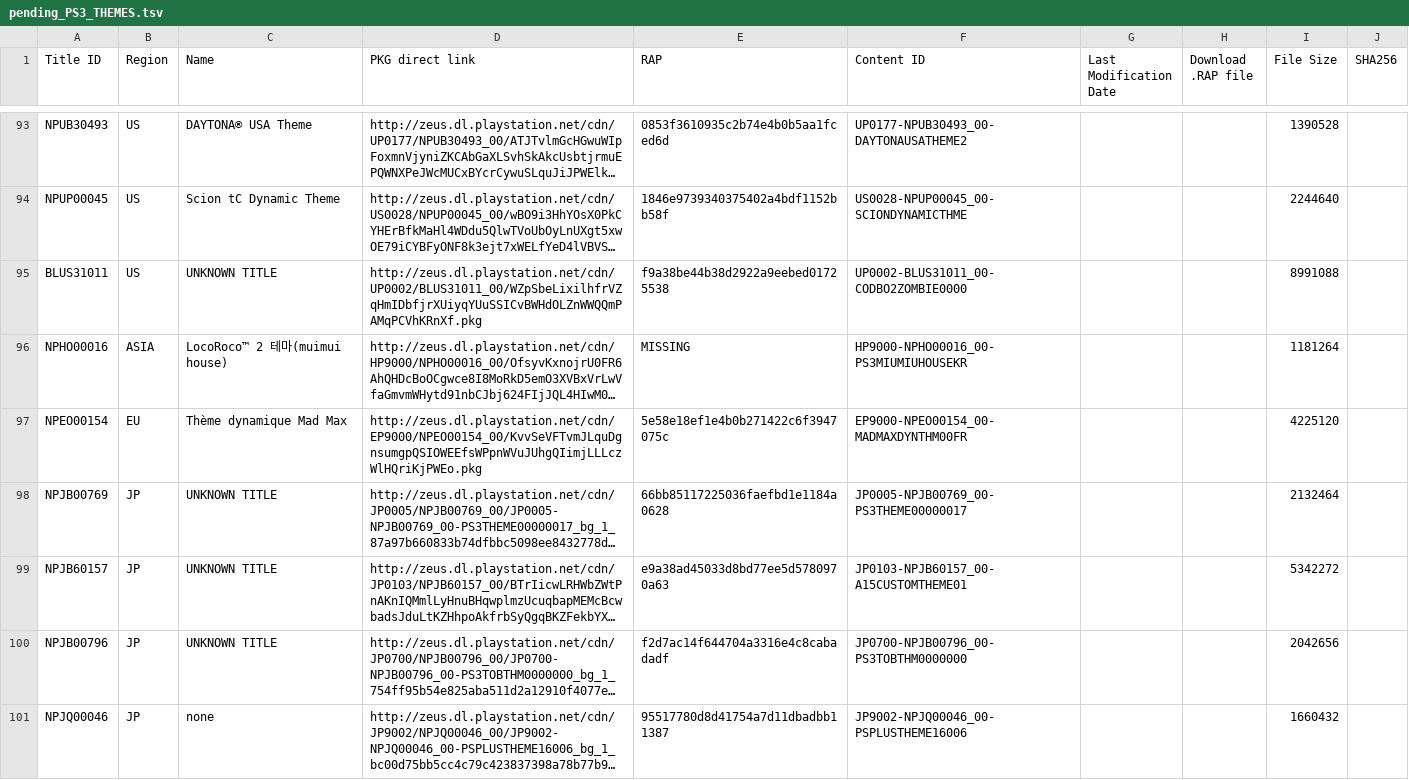
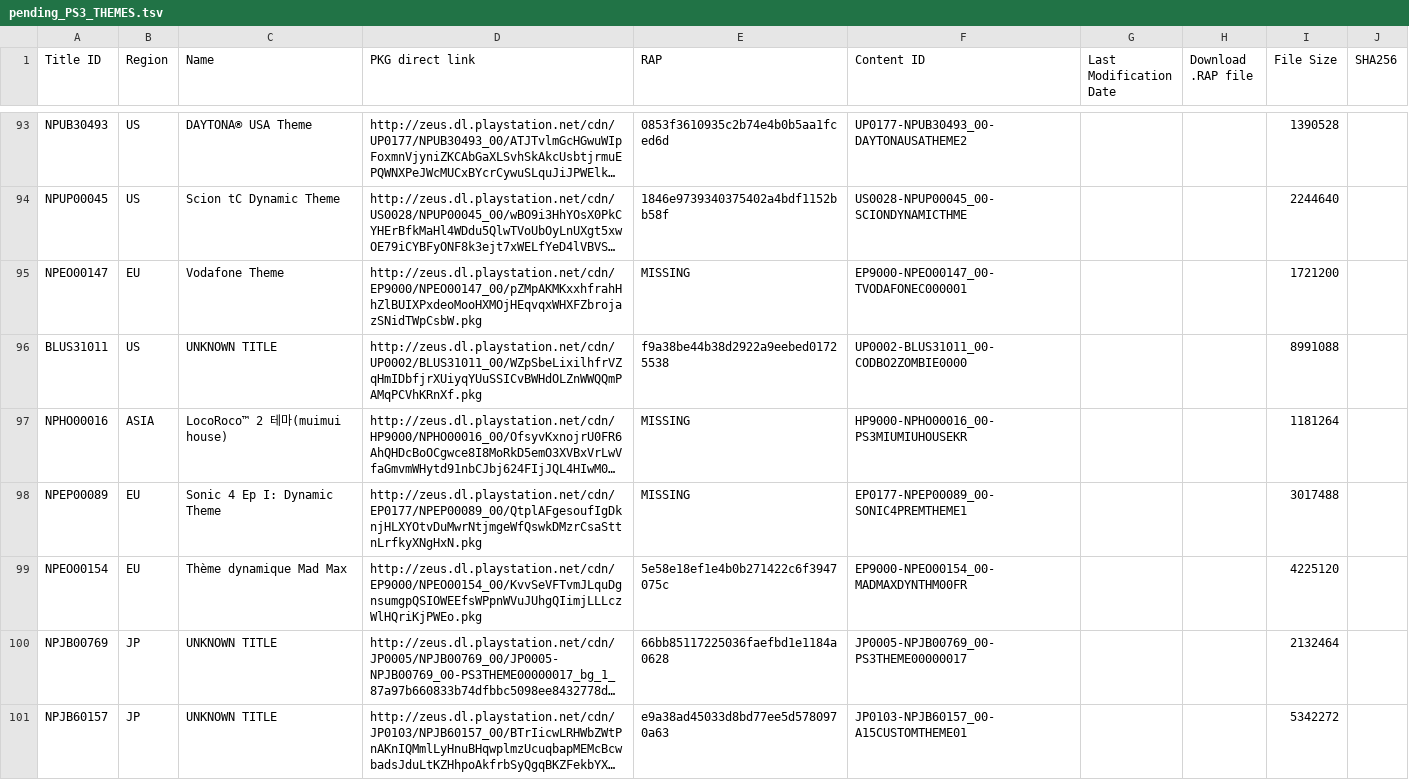
Before and after one commit to jy95/pkgi-ps3-nopaystation, a TSV file: input/pending_PS3_THEMES.tsv, drawn as a sheet; only a part is shown, gaps mark what is left out; the shorter side is filled out with more unchanged rows; long unchanged cells end in …; the diff names each change by its address in the sheet, - before the commit and + after, or states it on an @@ line.

```diff
--- a/input/pending_PS3_THEMES.tsv
+++ b/input/pending_PS3_THEMES.tsv
+row 95: NPEO00147 | EU | Vodafone Theme | http://zeus.dl.playstation.net/cdn/EP9000/NPEO00147_00/pZMpAKMKxxhfrahHhZlBUIXPxdeoMooHXMOjHEqvqxWHXFZbrojazSNidTWpCsbW.pkg | MISSING | EP9000-NPEO00147_00-TVODAFONEC000001 |  |  | 1721200
+row 98: NPEP00089 | EU | Sonic 4 Ep I: Dynamic Theme | http://zeus.dl.playstation.net/cdn/EP0177/NPEP00089_00/QtplAFgesoufIgDknjHLXYOtvDuMwrNtjmgeWfQswkDMzrCsaSttnLrfkyXNgHxN.pkg | MISSING | EP0177-NPEP00089_00-SONIC4PREMTHEME1 |  |  | 3017488
```
Also changed, not shown: input/pending_PS3_AVATARS.tsv, output/pkgi_avatars_pending.csv, 4 other files.
